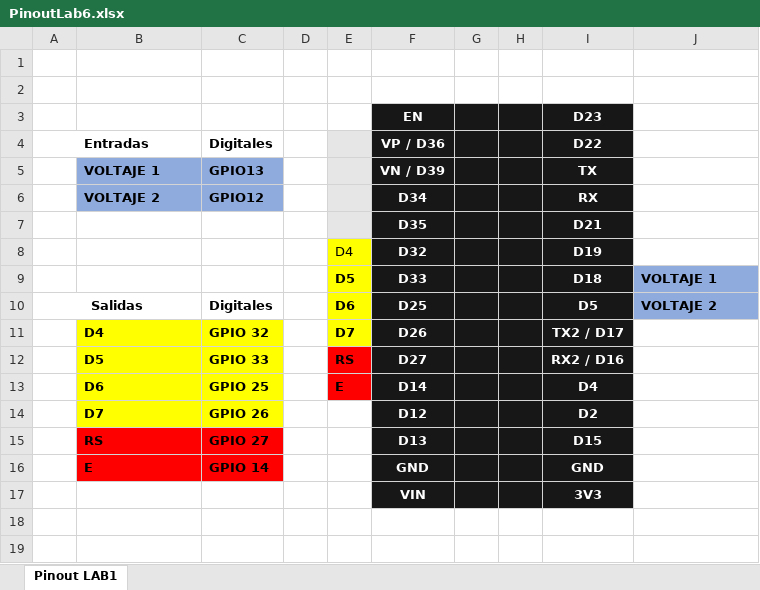
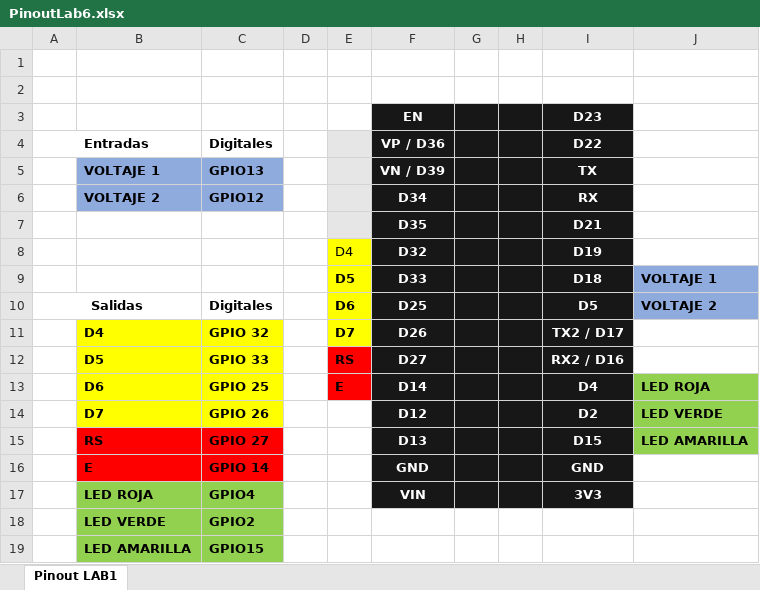
Before and after one commit to Josetrujillo2021/LAB5, an Excel workbook: PinoutLab6.xlsx, sheet Pinout LAB1, drawn as a sheet; values as stored, in another font and other column widths than the file's, no borders; charts and pictures not drawn; the diff names each change by its address in the sheet, - before the commit and + after, or states it on an @@ line.

```diff
--- a/PinoutLab6.xlsx (sheet Pinout LAB1)
+++ b/PinoutLab6.xlsx (sheet Pinout LAB1)
-J13: (empty)
+J13: LED ROJA
-J13:J15 fill: none
+J13:J15 fill: #92D050
-J14: (empty)
+J14: LED VERDE
-J15: (empty)
+J15: LED AMARILLA
-B17: (empty)
+B17: LED ROJA
-B17:C17 fill: none
+B17:C17 fill: #92D050
-C17 (Digitales): (empty)
+C17 (Digitales): GPIO4
+row 18:  | LED VERDE | GPIO2
+row 19:  | LED AMARILLA | GPIO15
```
Also changed, not shown: 1 other file.
